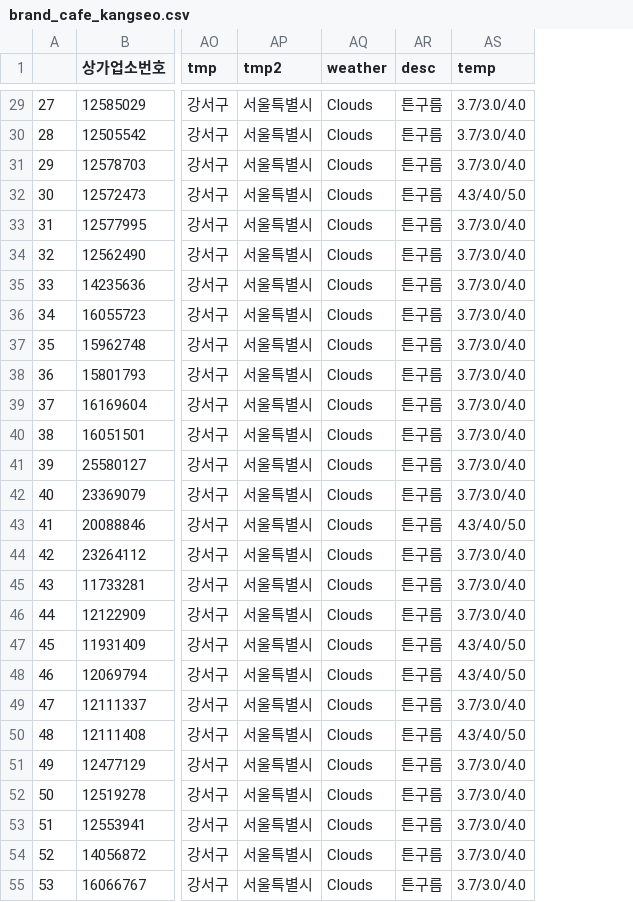
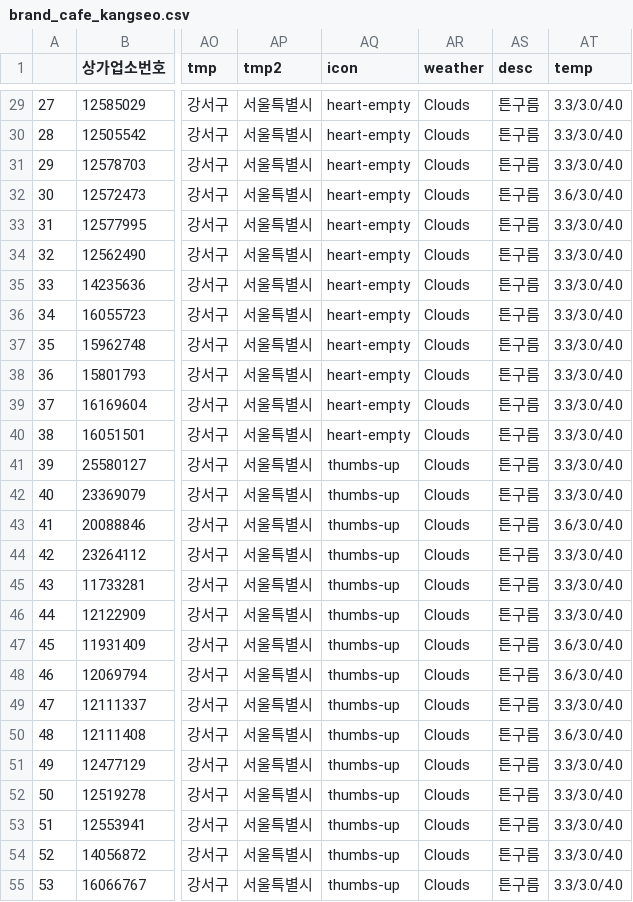
Before and after one commit to Wootae94/Data-Analysis-2020, a CSV file: 06.RestAPI/brand_cafe_kangseo.csv, drawn as a sheet; only a part is shown, gaps mark what is left out; addresses are those after the commit; the diff covers the shown part only; the diff names each change by its address in the sheet, - before the commit and + after, or states it on an @@ line.

```diff
--- a/06.RestAPI/brand_cafe_kangseo.csv
+++ b/06.RestAPI/brand_cafe_kangseo.csv
+column AQ (icon), rows 29-55: heart-empty | heart-empty | heart-empty | heart-empty | heart-empty | heart-empty | heart-empty | heart-empty | heart-empty | heart-empty | heart-empty | heart-empty | thumbs-up | thumbs-up | thumbs-up | thumbs-up | thumbs-up | thumbs-up | thumbs-up | thumbs-up | thumbs-up | thumbs-up | thumbs-up | thumbs-up | thumbs-up | thumbs-up | thumbs-up
-AT29:AT31 (temp): 3.7/3.0/4.0
+AT29:AT31 (temp): 3.3/3.0/4.0
-AT32 (temp): 4.3/4.0/5.0
+AT32 (temp): 3.6/3.0/4.0
-AT33:AT42 (temp): 3.7/3.0/4.0
+AT33:AT42 (temp): 3.3/3.0/4.0
-AT43 (temp): 4.3/4.0/5.0
+AT43 (temp): 3.6/3.0/4.0
-AT44:AT46 (temp): 3.7/3.0/4.0
+AT44:AT46 (temp): 3.3/3.0/4.0
-AT47:AT48 (temp): 4.3/4.0/5.0
+AT47:AT48 (temp): 3.6/3.0/4.0
-AT49 (temp): 3.7/3.0/4.0
+AT49 (temp): 3.3/3.0/4.0
-AT50 (temp): 4.3/4.0/5.0
+AT50 (temp): 3.6/3.0/4.0
-AT51:AT55 (temp): 3.7/3.0/4.0
+AT51:AT55 (temp): 3.3/3.0/4.0
```
Also changed, not shown: 49 edited cells elsewhere in this file, 3 other files.
